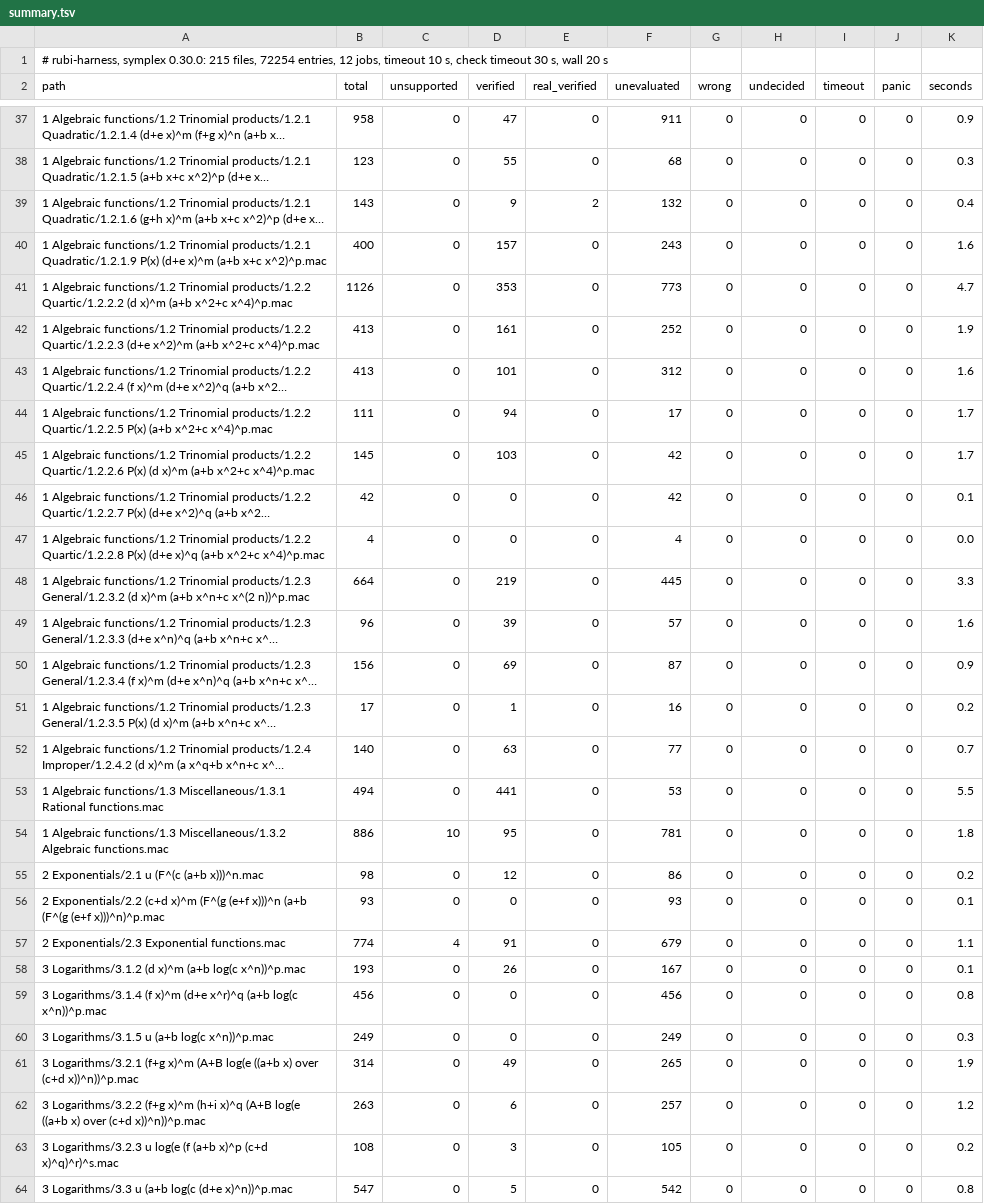
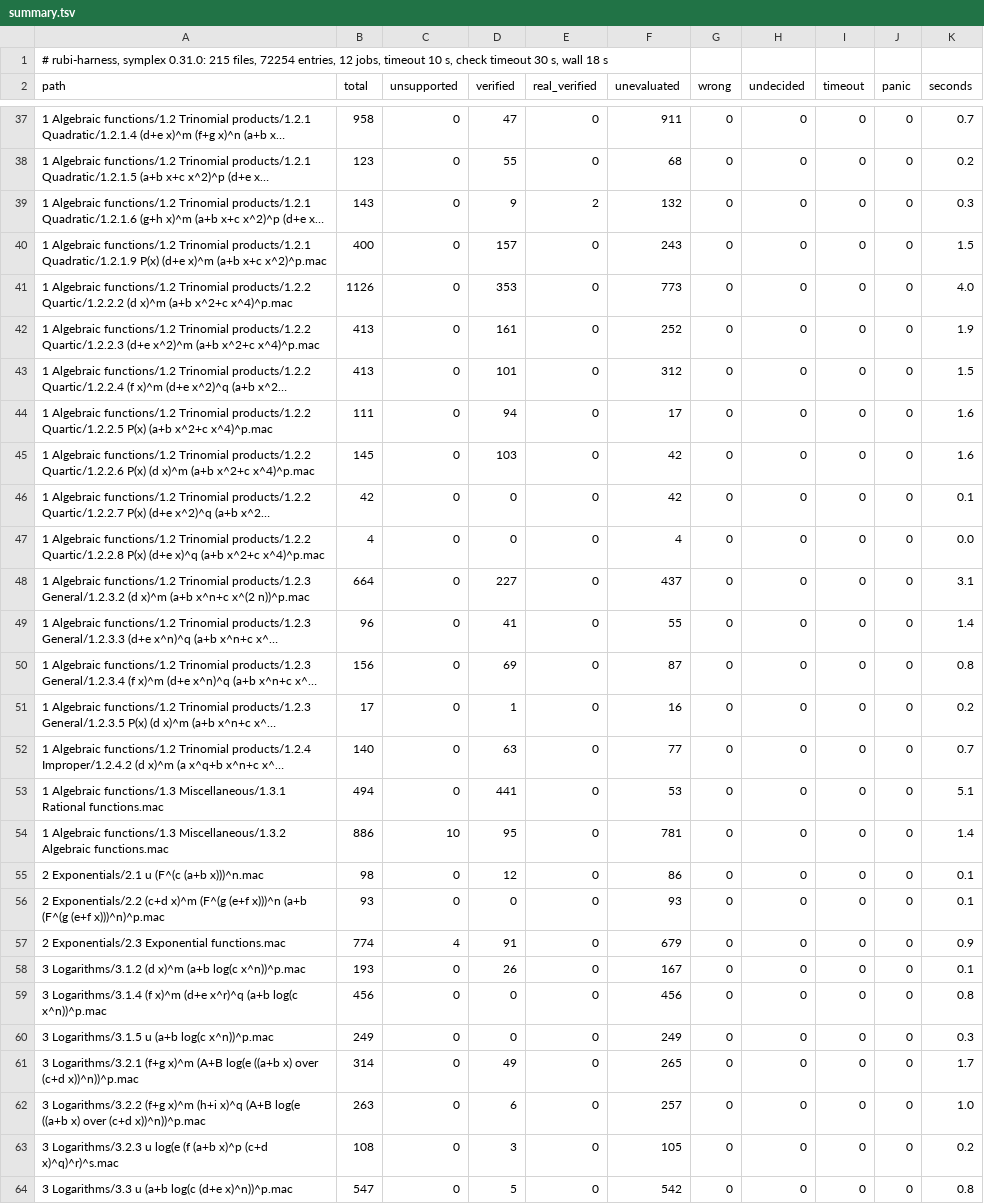
Before and after one commit to cgorski/symplex, a TSV file: rubi-harness/results/summary.tsv, drawn as a sheet; only a part is shown, gaps mark what is left out; long unchanged cells end in …; the diff covers the shown part only; the diff names each change by its address in the sheet, - before the commit and + after, or states it on an @@ line.

```diff
--- a/rubi-harness/results/summary.tsv
+++ b/rubi-harness/results/summary.tsv
-A1 (path): …rubi-harness, symplex 0.30.0: 215 files, 72254 entries, 12 jobs, timeout 10 s, check timeout 30 s, wall 20 s
+A1 (path): …rubi-harness, symplex 0.31.0: 215 files, 72254 entries, 12 jobs, timeout 10 s, check timeout 30 s, wall 18 s
-K37 (seconds): 0.9
+K37 (seconds): 0.7
-K38 (seconds): 0.3
+K38 (seconds): 0.2
-K39 (seconds): 0.4
+K39 (seconds): 0.3
-K40 (seconds): 1.6
+K40 (seconds): 1.5
-K41 (seconds): 4.7
+K41 (seconds): 4.0
-K43 (seconds): 1.6
+K43 (seconds): 1.5
-K44:K45 (seconds): 1.7
+K44:K45 (seconds): 1.6
-D48 (verified): 219
+D48 (verified): 227
-F48 (unevaluated): 445
+F48 (unevaluated): 437
-K48 (seconds): 3.3
+K48 (seconds): 3.1
-D49 (verified): 39
+D49 (verified): 41
-F49 (unevaluated): 57
+F49 (unevaluated): 55
-K49 (seconds): 1.6
+K49 (seconds): 1.4
-K50 (seconds): 0.9
+K50 (seconds): 0.8
-K53 (seconds): 5.5
+K53 (seconds): 5.1
-K54 (seconds): 1.8
+K54 (seconds): 1.4
-K55 (seconds): 0.2
+K55 (seconds): 0.1
-K57 (seconds): 1.1
+K57 (seconds): 0.9
-K61 (seconds): 1.9
+K61 (seconds): 1.7
-K62 (seconds): 1.2
+K62 (seconds): 1.0
```
Also changed, not shown: 112 edited cells elsewhere in this file, rubi-harness/ratchet.tsv, 22 other files.
